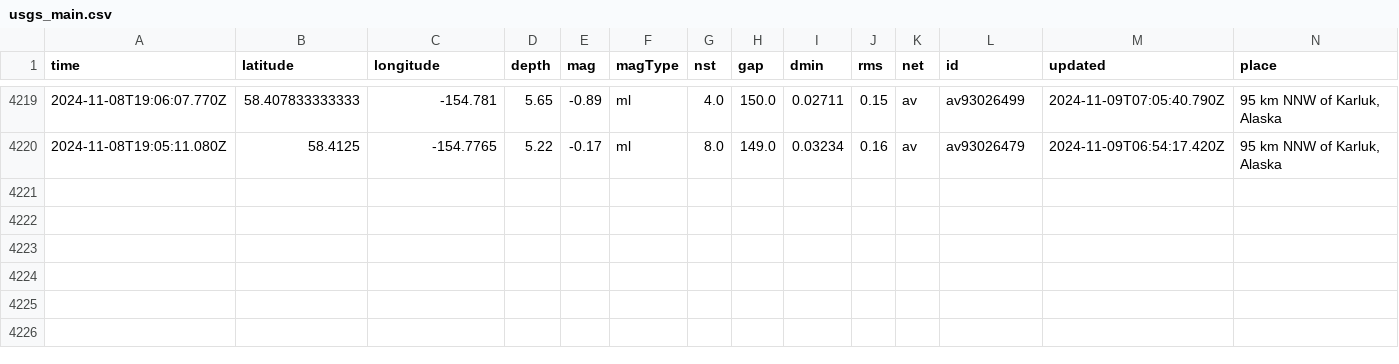
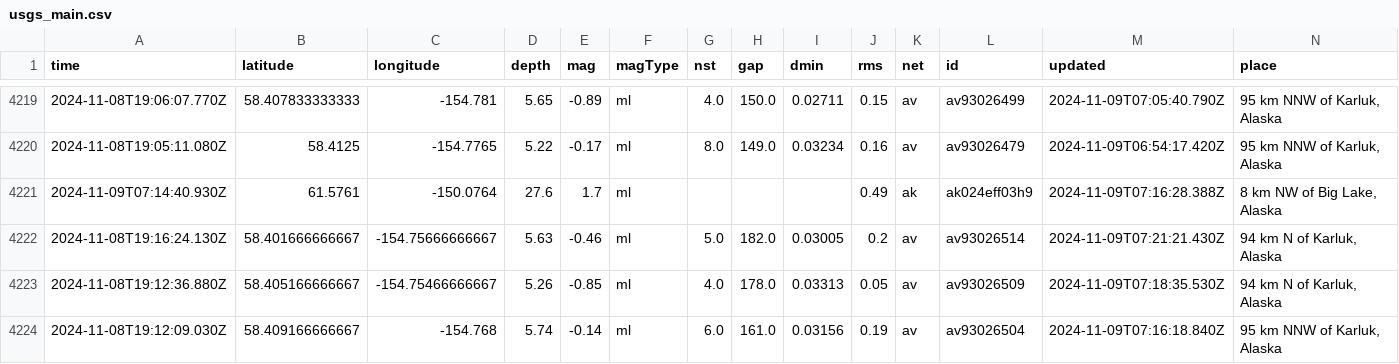
Before and after one commit to Aymen568/data-pipeline, a CSV file: usgs_main.csv, drawn as a sheet; only a part is shown, gaps mark what is left out; rows hold the shown columns only; the diff names each change by its address in the sheet, - before the commit and + after, or states it on an @@ line.

```diff
--- a/usgs_main.csv
+++ b/usgs_main.csv
+row 4221: 2024-11-09T07:14:40.930Z | 61.5761 | -150.0764 | 27.6 | 1.7 | ml |  |  |  | 0.49 | ak | ak024eff03h9 | 2024-11-09T07:16:28.388Z | 8 km NW of Big Lake, Alaska
+row 4222: 2024-11-08T19:16:24.130Z | 58.401666666667 | -154.75666666667 | 5.63 | -0.46 | ml | 5.0 | 182.0 | 0.03005 | 0.2 | av | av93026514 | 2024-11-09T07:21:21.430Z | 94 km N of Karluk, Alaska
+row 4223: 2024-11-08T19:12:36.880Z | 58.405166666667 | -154.75466666667 | 5.26 | -0.85 | ml | 4.0 | 178.0 | 0.03313 | 0.05 | av | av93026509 | 2024-11-09T07:18:35.530Z | 94 km N of Karluk, Alaska
+row 4224: 2024-11-08T19:12:09.030Z | 58.409166666667 | -154.768 | 5.74 | -0.14 | ml | 6.0 | 161.0 | 0.03156 | 0.19 | av | av93026504 | 2024-11-09T07:16:18.840Z | 95 km NNW of Karluk, Alaska
```
Also changed, not shown: 1 other file.
